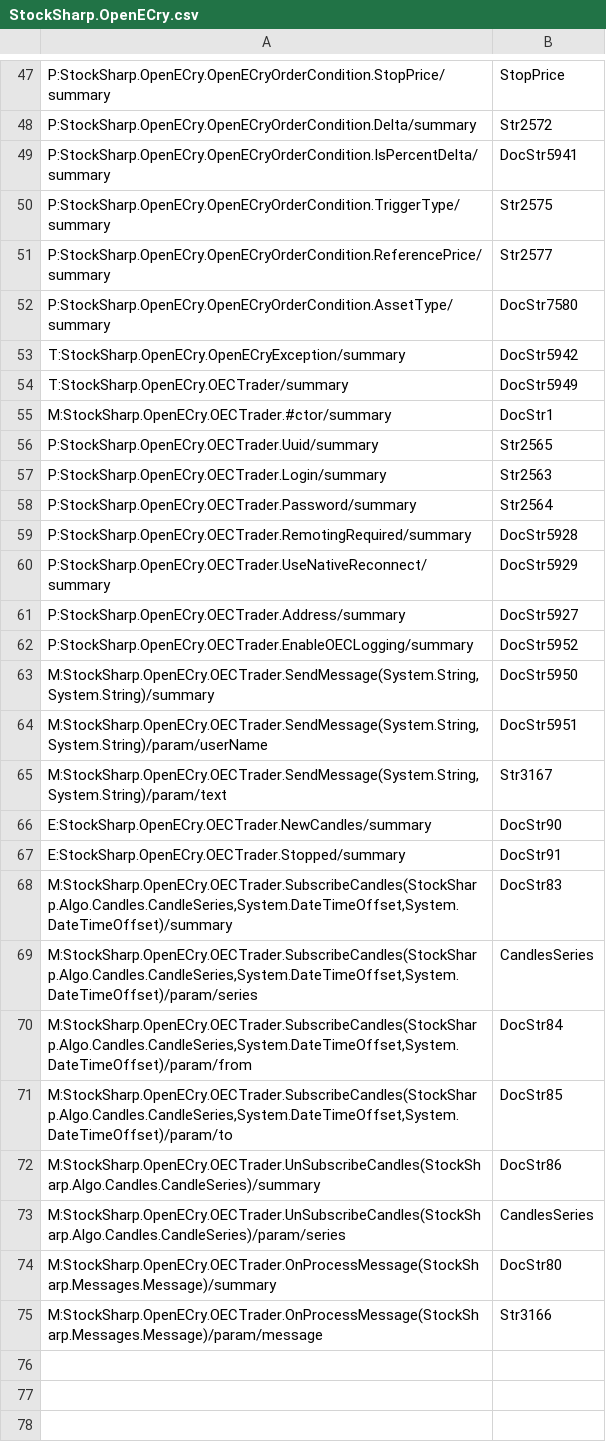
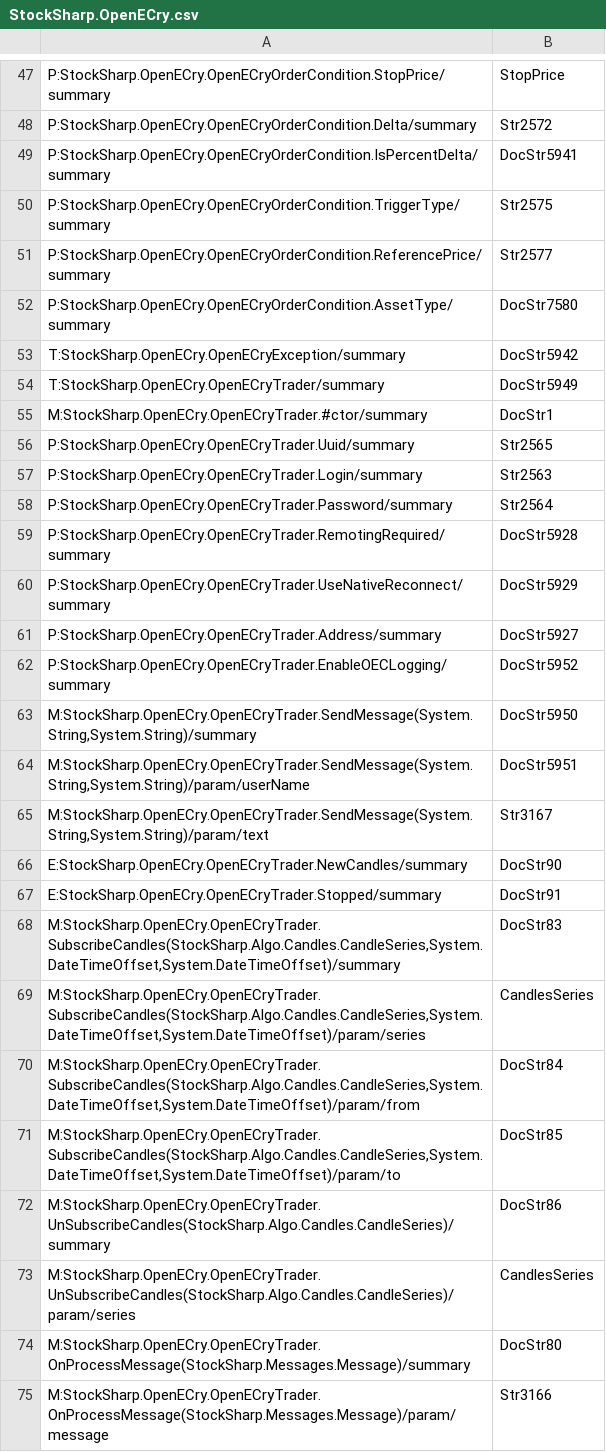
Before and after one commit to StockSharp/StockSharp, a CSV file: Localization/XmlComments/StockSharp.OpenECry.csv, drawn as a sheet; only a part is shown, gaps mark what is left out.

```diff
--- a/Localization/XmlComments/StockSharp.OpenECry.csv
+++ b/Localization/XmlComments/StockSharp.OpenECry.csv
@@ -53,23 +53,23 @@ P:StockSharp.OpenECry.OpenECryOrderCondition.AssetType/summary;DocStr7580
 T:StockSharp.OpenECry.OpenECryException/summary;DocStr5942
-T:StockSharp.OpenECry.OECTrader/summary;DocStr5949
-M:StockSharp.OpenECry.OECTrader.#ctor/summary;DocStr1
-P:StockSharp.OpenECry.OECTrader.Uuid/summary;Str2565
-P:StockSharp.OpenECry.OECTrader.Login/summary;Str2563
-P:StockSharp.OpenECry.OECTrader.Password/summary;Str2564
-P:StockSharp.OpenECry.OECTrader.RemotingRequired/summary;DocStr5928
-P:StockSharp.OpenECry.OECTrader.UseNativeReconnect/summary;DocStr5929
-P:StockSharp.OpenECry.OECTrader.Address/summary;DocStr5927
-P:StockSharp.OpenECry.OECTrader.EnableOECLogging/summary;DocStr5952
-M:StockSharp.OpenECry.OECTrader.SendMessage(System.String,System.String)/summary;DocStr5950
-M:StockSharp.OpenECry.OECTrader.SendMessage(System.String,System.String)/param/userName;DocStr5951
-M:StockSharp.OpenECry.OECTrader.SendMessage(System.String,System.String)/param/text;Str3167
-E:StockSharp.OpenECry.OECTrader.NewCandles/summary;DocStr90
-E:StockSharp.OpenECry.OECTrader.Stopped/summary;DocStr91
-M:StockSharp.OpenECry.OECTrader.SubscribeCandles(StockSharp.Algo.Candles.CandleSeries,System.DateTimeOffset,System.DateTimeOffset)/summary;DocStr83
-M:StockSharp.OpenECry.OECTrader.SubscribeCandles(StockSharp.Algo.Candles.CandleSeries,System.DateTimeOffset,System.DateTimeOffset)/param/series;CandlesSeries
-M:StockSharp.OpenECry.OECTrader.SubscribeCandles(StockSharp.Algo.Candles.CandleSeries,System.DateTimeOffset,System.DateTimeOffset)/param/from;DocStr84
-M:StockSharp.OpenECry.OECTrader.SubscribeCandles(StockSharp.Algo.Candles.CandleSeries,System.DateTimeOffset,System.DateTimeOffset)/param/to;DocStr85
-M:StockSharp.OpenECry.OECTrader.UnSubscribeCandles(StockSharp.Algo.Candles.CandleSeries)/summary;DocStr86
-M:StockSharp.OpenECry.OECTrader.UnSubscribeCandles(StockSharp.Algo.Candles.CandleSeries)/param/series;CandlesSeries
-M:StockSharp.OpenECry.OECTrader.OnProcessMessage(StockSharp.Messages.Message)/summary;DocStr80
-M:StockSharp.OpenECry.OECTrader.OnProcessMessage(StockSharp.Messages.Message)/param/message;Str3166
+T:StockSharp.OpenECry.OpenECryTrader/summary;DocStr5949
+M:StockSharp.OpenECry.OpenECryTrader.#ctor/summary;DocStr1
+P:StockSharp.OpenECry.OpenECryTrader.Uuid/summary;Str2565
+P:StockSharp.OpenECry.OpenECryTrader.Login/summary;Str2563
+P:StockSharp.OpenECry.OpenECryTrader.Password/summary;Str2564
+P:StockSharp.OpenECry.OpenECryTrader.RemotingRequired/summary;DocStr5928
+P:StockSharp.OpenECry.OpenECryTrader.UseNativeReconnect/summary;DocStr5929
+P:StockSharp.OpenECry.OpenECryTrader.Address/summary;DocStr5927
+P:StockSharp.OpenECry.OpenECryTrader.EnableOECLogging/summary;DocStr5952
+M:StockSharp.OpenECry.OpenECryTrader.SendMessage(System.String,System.String)/summary;DocStr5950
+M:StockSharp.OpenECry.OpenECryTrader.SendMessage(System.String,System.String)/param/userName;DocStr5951
+M:StockSharp.OpenECry.OpenECryTrader.SendMessage(System.String,System.String)/param/text;Str3167
+E:StockSharp.OpenECry.OpenECryTrader.NewCandles/summary;DocStr90
+E:StockSharp.OpenECry.OpenECryTrader.Stopped/summary;DocStr91
+M:StockSharp.OpenECry.OpenECryTrader.SubscribeCandles(StockSharp.Algo.Candles.CandleSeries,System.DateTimeOffset,System.DateTimeOffset)/summary;DocStr83
+M:StockSharp.OpenECry.OpenECryTrader.SubscribeCandles(StockSharp.Algo.Candles.CandleSeries,System.DateTimeOffset,System.DateTimeOffset)/param/series;CandlesSeries
+M:StockSharp.OpenECry.OpenECryTrader.SubscribeCandles(StockSharp.Algo.Candles.CandleSeries,System.DateTimeOffset,System.DateTimeOffset)/param/from;DocStr84
+M:StockSharp.OpenECry.OpenECryTrader.SubscribeCandles(StockSharp.Algo.Candles.CandleSeries,System.DateTimeOffset,System.DateTimeOffset)/param/to;DocStr85
+M:StockSharp.OpenECry.OpenECryTrader.UnSubscribeCandles(StockSharp.Algo.Candles.CandleSeries)/summary;DocStr86
+M:StockSharp.OpenECry.OpenECryTrader.UnSubscribeCandles(StockSharp.Algo.Candles.CandleSeries)/param/series;CandlesSeries
+M:StockSharp.OpenECry.OpenECryTrader.OnProcessMessage(StockSharp.Messages.Message)/summary;DocStr80
+M:StockSharp.OpenECry.OpenECryTrader.OnProcessMessage(StockSharp.Messages.Message)/param/message;Str3166
```
Also changed, not shown: Localization/XmlComments/StockSharp.InteractiveBrokers.csv, 22 other files.
